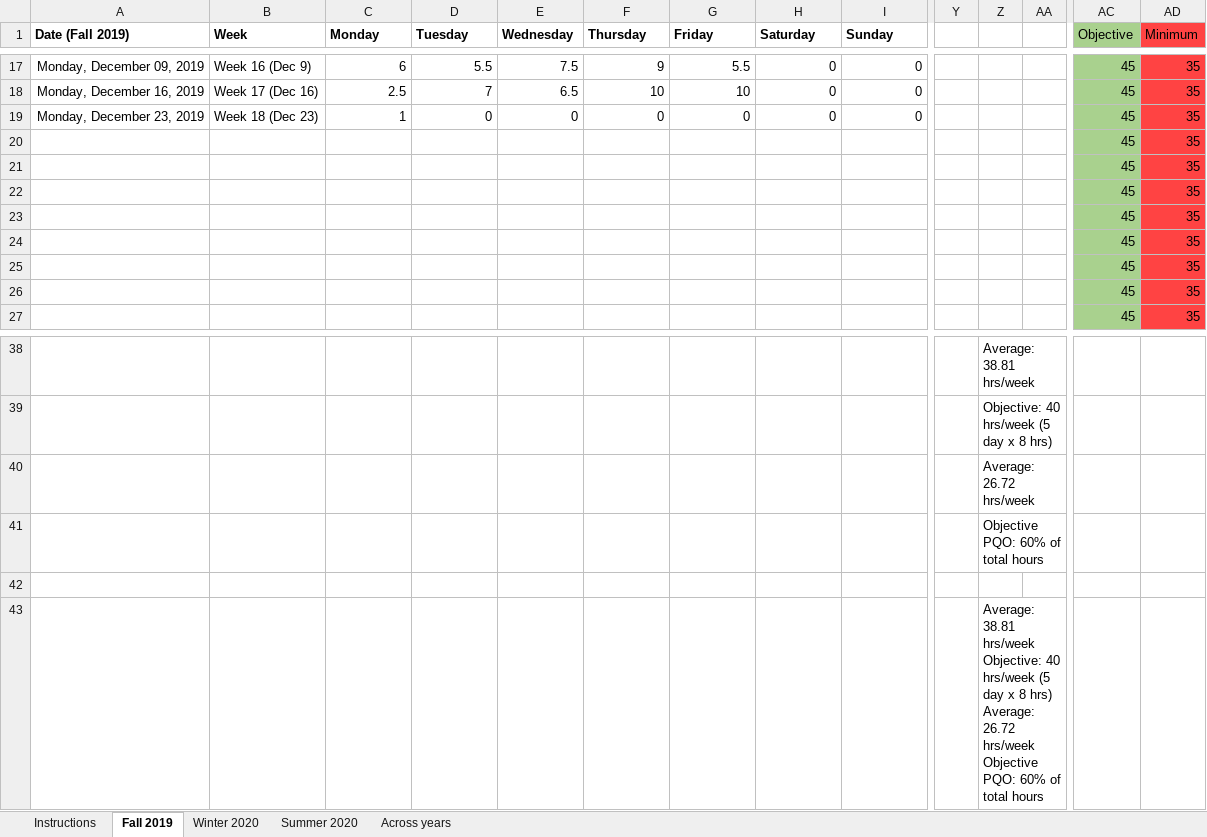
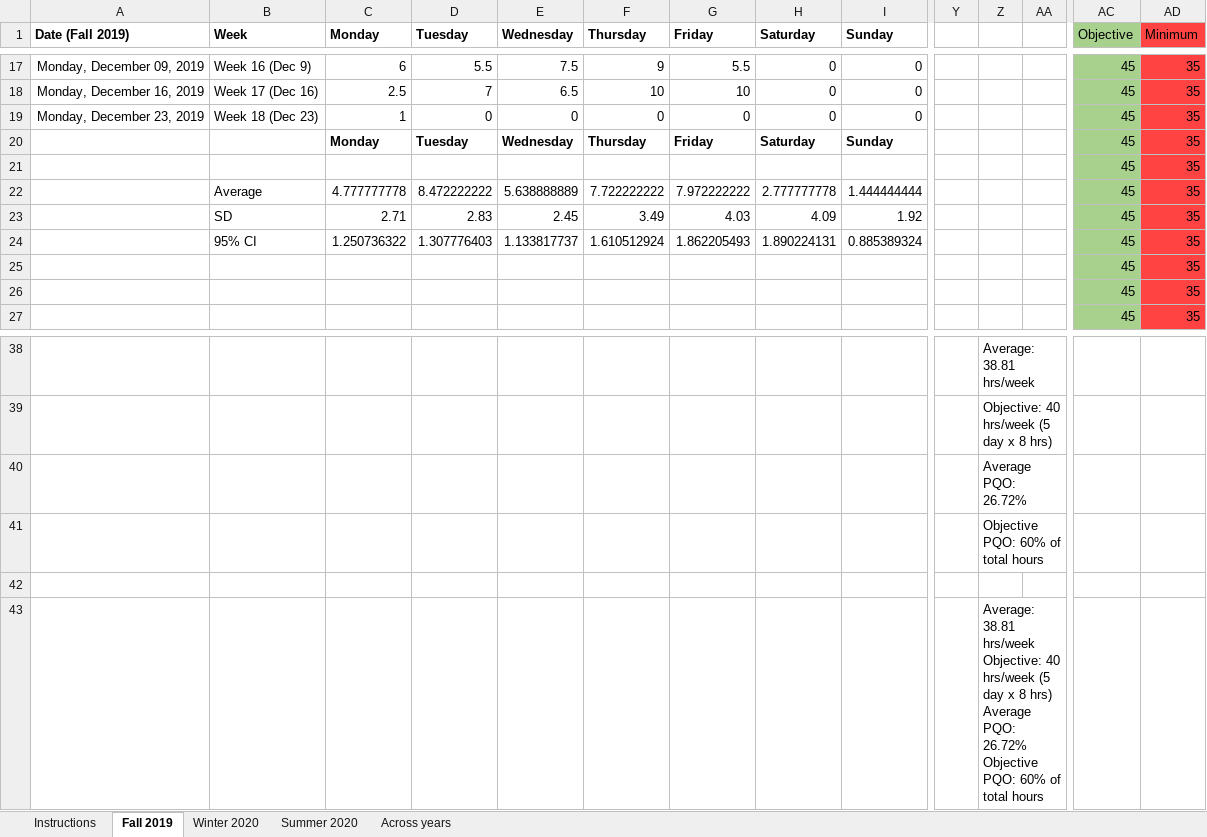
Before and after one commit to rempsyc/starter-academic, an Excel workbook: static/work-tracker_advanced.xlsx, sheet Fall 2019, drawn as a sheet; only a part is shown, gaps mark what is left out; values as stored, in another font and other column widths than the file's, no borders; charts and pictures not drawn; removed rows and columns are numbered as before the commit, all else as after; rows hold the shown columns only; ↵ is a line break in a cell; the diff names each change by its address in the sheet, - before the commit and + after, or states it on an @@ line.

```diff
--- a/static/work-tracker_advanced.xlsx (sheet Fall 2019)
+++ b/static/work-tracker_advanced.xlsx (sheet Fall 2019)
+row 20:  |  | Monday | Tuesday | Wednesday | Thursday | Friday | Saturday | Sunday |  |  |  | 45 | 35
-row 21:  |  |  |  |  |  |  |  |  |  |  |  | 45 | 35
-row 22:  |  |  |  |  |  |  |  |  |  |  |  | 45 | 35
-row 23:  |  |  |  |  |  |  |  |  |  |  |  | 45 | 35
-row 24:  |  |  |  |  |  |  |  |  |  |  |  | 45 | 35
+row 22:  | Average | 4.777777778 | 8.472222222 | 5.638888889 | 7.722222222 | 7.972222222 | 2.777777778 | 1.444444444 |  |  |  | 45 | 35
+row 23:  | SD | 2.71 | 2.83 | 2.45 | 3.49 | 4.03 | 4.09 | 1.92 |  |  |  | 45 | 35
+row 24:  | 95% CI | 1.250736322 | 1.307776403 | 1.133817737 | 1.610512924 | 1.862205493 | 1.890224131 | 0.885389324 |  |  |  | 45 | 35
-Z40: Average: 26.72 hrs/week
+Z40: Average PQO: 26.72%
-Z43: …8 hrs) ↵ Average: 26.72 hrs/week ↵ Objective PQO:…
+Z43: …8 hrs) ↵ Average PQO: 26.72% ↵ Objective PQO:…
```
Also changed, not shown: sheet Summer 2020, sheet Winter 2020, sheet Across years, formulas that keep their value, charts or pictures, static/work-tracker.xlsx.
